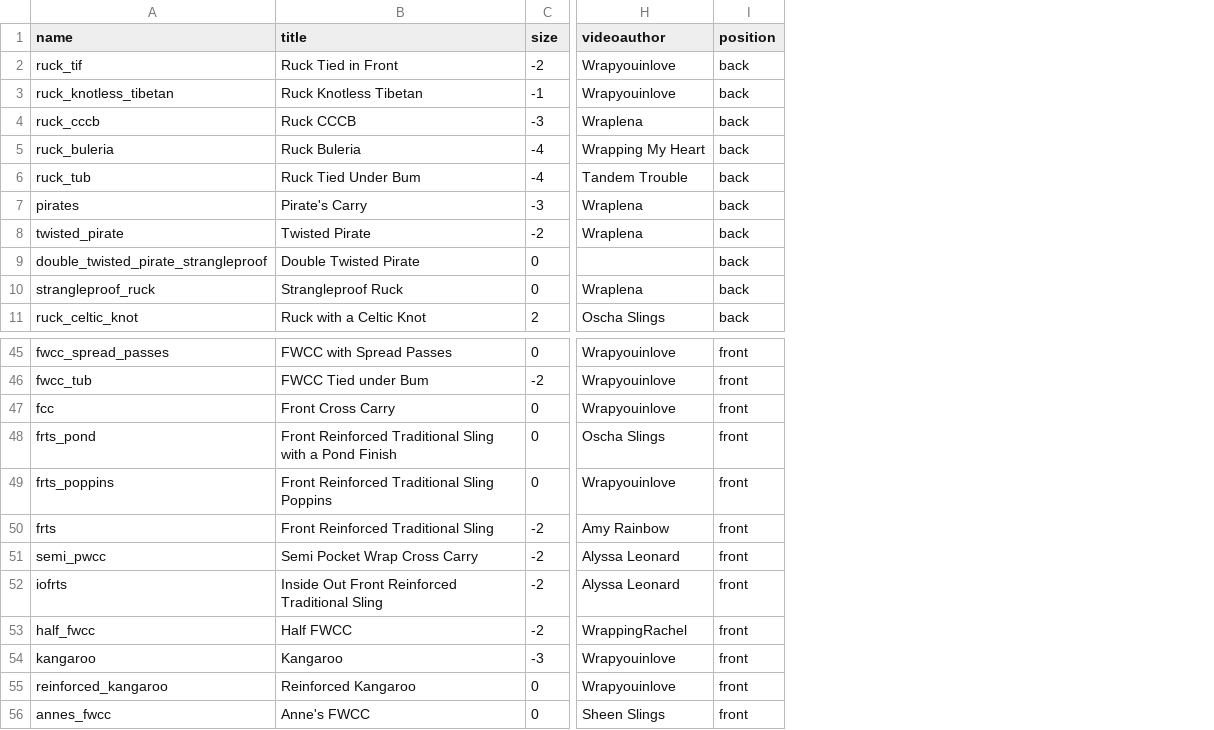
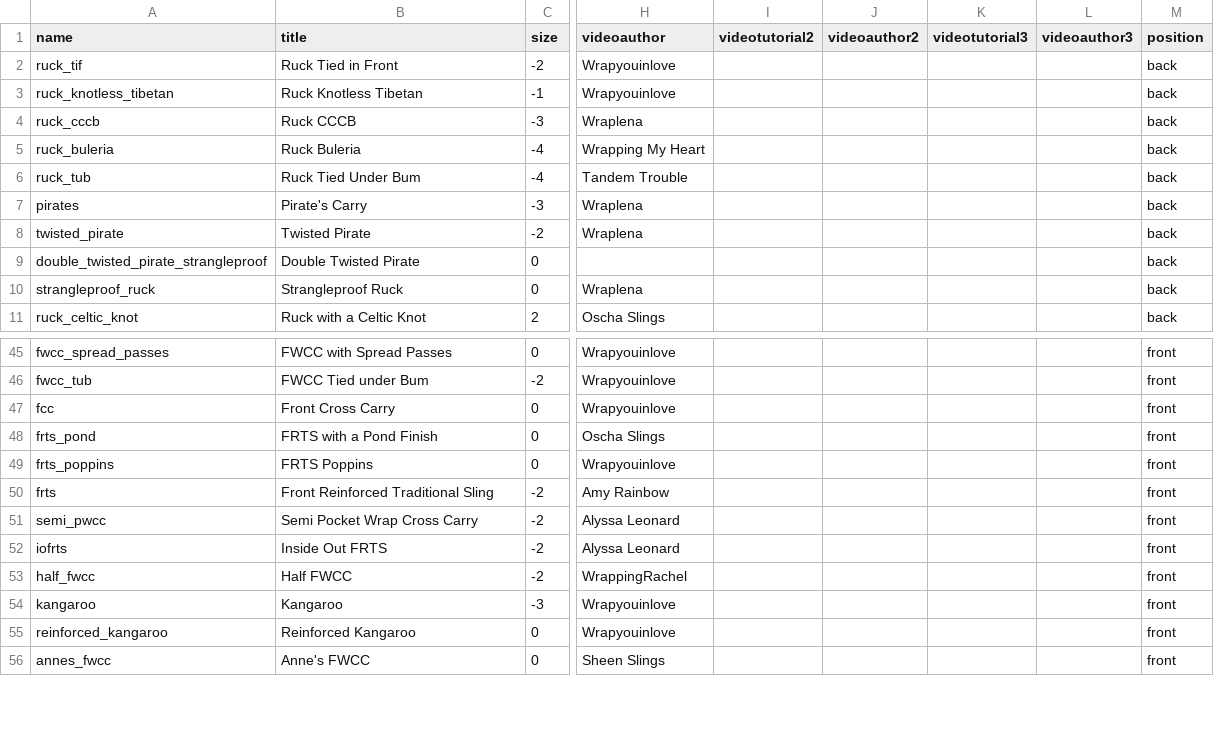
Before and after one commit to paulafernalia/the-wrapping-gallery, a CSV file: wrapping/initial_data.csv, drawn as a sheet; only a part is shown, gaps mark what is left out; the diff names each change by its address in the sheet, - before the commit and + after, or states it on an @@ line.

Commit message:
Add video data fields and one test video

```diff
--- a/wrapping/initial_data.csv
+++ b/wrapping/initial_data.csv
+column I (videotutorial2), empty
+column J (videoauthor2), empty
+column K (videotutorial3), empty
+column L (videoauthor3), empty
-B48 (title): Front Reinforced Traditional Sling with a Pond Finish
+B48 (title): FRTS with a Pond Finish
-B49 (title): Front Reinforced Traditional Sling Poppins
+B49 (title): FRTS Poppins
-B52 (title): Inside Out Front Reinforced Traditional Sling
+B52 (title): Inside Out FRTS
```
